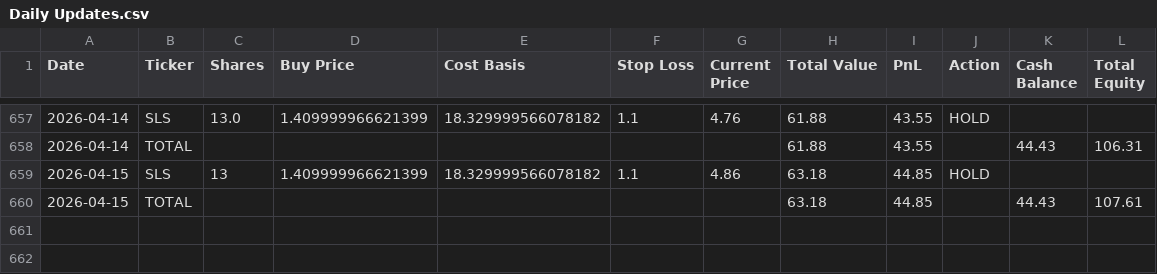
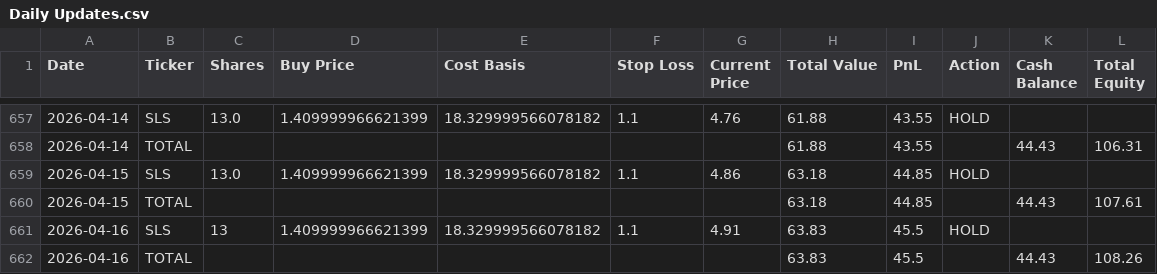
Before and after one commit to rpatil524/ChatGPT-Micro-Cap-Experiment, a CSV file: Scripts and CSV Files/Daily Updates.csv, drawn as a sheet; only a part is shown, gaps mark what is left out.

```diff
--- a/Scripts and CSV Files/Daily Updates.csv
+++ b/Scripts and CSV Files/Daily Updates.csv
@@ -658,3 +658,5 @@ Date,Ticker,Shares,Buy Price,Cost Basis,Stop Loss,Current Price,Total Value,PnL,
 2026-04-14,TOTAL,,,,,,61.88,43.55,,44.43,106.31
-2026-04-15,SLS,13,1.409999966621399,18.329999566078182,1.1,4.86,63.18,44.85,HOLD,,
+2026-04-15,SLS,13.0,1.409999966621399,18.329999566078182,1.1,4.86,63.18,44.85,HOLD,,
 2026-04-15,TOTAL,,,,,,63.18,44.85,,44.43,107.61
+2026-04-16,SLS,13,1.409999966621399,18.329999566078182,1.1,4.91,63.83,45.5,HOLD,,
+2026-04-16,TOTAL,,,,,,63.83,45.5,,44.43,108.26
```
Also changed, not shown: 1 other file.
